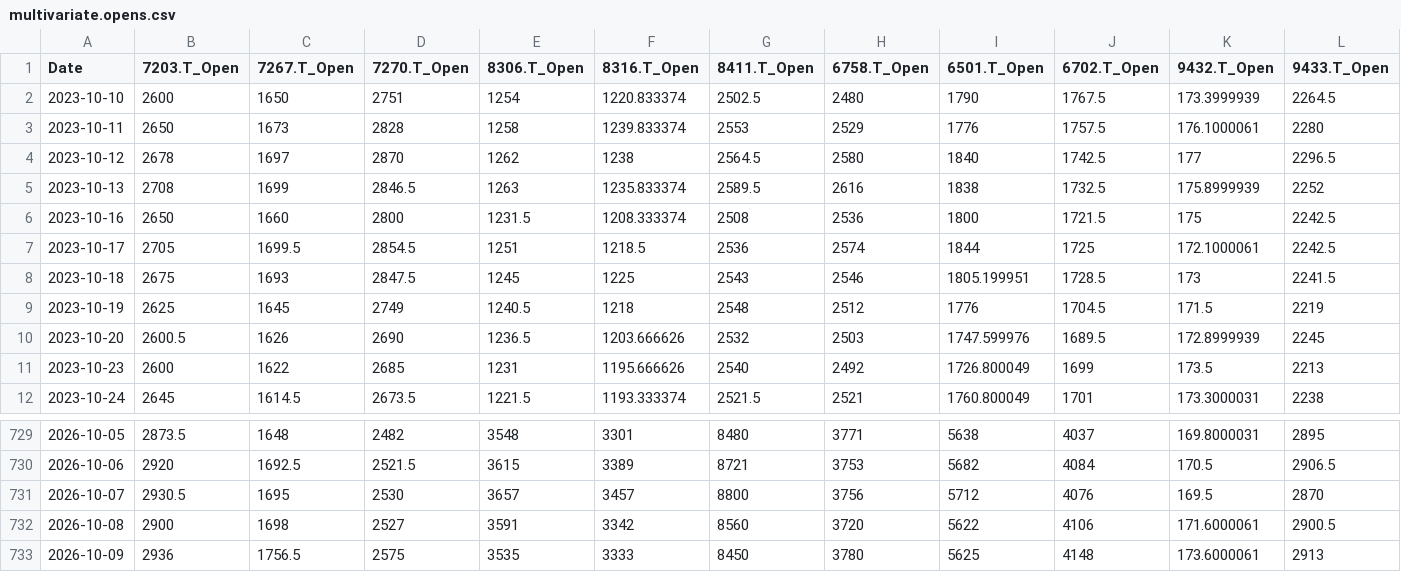
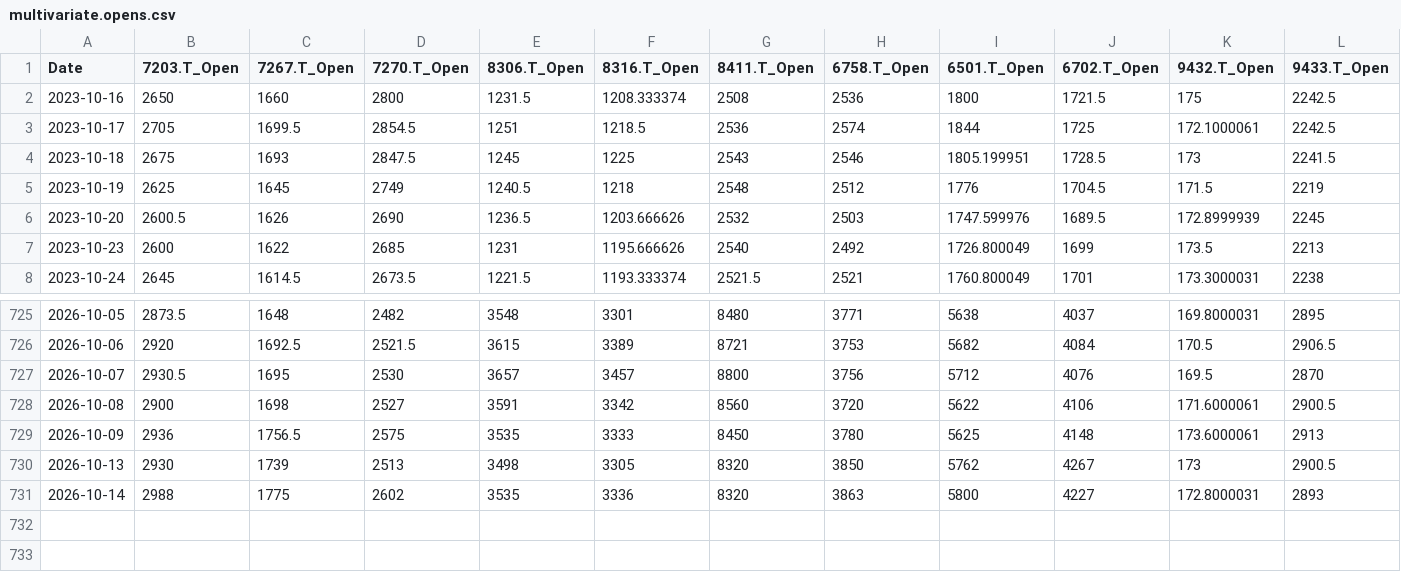
Before and after one commit to europanite/client-side-time-series-forecast, a CSV file: data/stocks/multivariate.opens.csv, drawn as a sheet; only a part is shown, gaps mark what is left out; removed rows and columns are numbered as before the commit, all else as after; rows hold the shown columns only; the diff names each change by its address in the sheet, - before the commit and + after, or states it on an @@ line.

```diff
--- a/data/stocks/multivariate.opens.csv
+++ b/data/stocks/multivariate.opens.csv
-row 2: 2023-10-10 | 2600 | 1650 | 2751 | 1254 | 1220.833374 | 2502.5 | 2480 | 1790 | 1767.5 | 173.3999939 | 2264.5
-row 3: 2023-10-11 | 2650 | 1673 | 2828 | 1258 | 1239.833374 | 2553 | 2529 | 1776 | 1757.5 | 176.1000061 | 2280
-row 4: 2023-10-12 | 2678 | 1697 | 2870 | 1262 | 1238 | 2564.5 | 2580 | 1840 | 1742.5 | 177 | 2296.5
-row 5: 2023-10-13 | 2708 | 1699 | 2846.5 | 1263 | 1235.833374 | 2589.5 | 2616 | 1838 | 1732.5 | 175.8999939 | 2252
+row 730: 2026-10-13 | 2930 | 1739 | 2513 | 3498 | 3305 | 8320 | 3850 | 5762 | 4267 | 173 | 2900.5
+row 731: 2026-10-14 | 2988 | 1775 | 2602 | 3535 | 3336 | 8320 | 3863 | 5800 | 4227 | 172.8000031 | 2893
```
Also changed, not shown: data/stocks/multivariate.csv, 3 other files.
